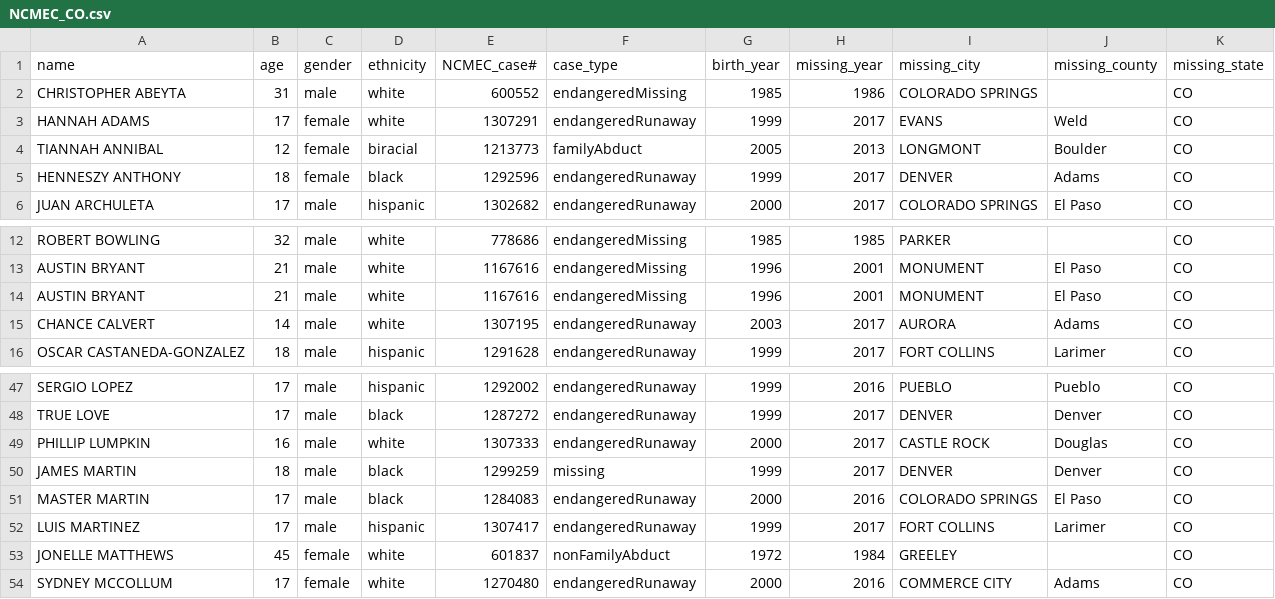
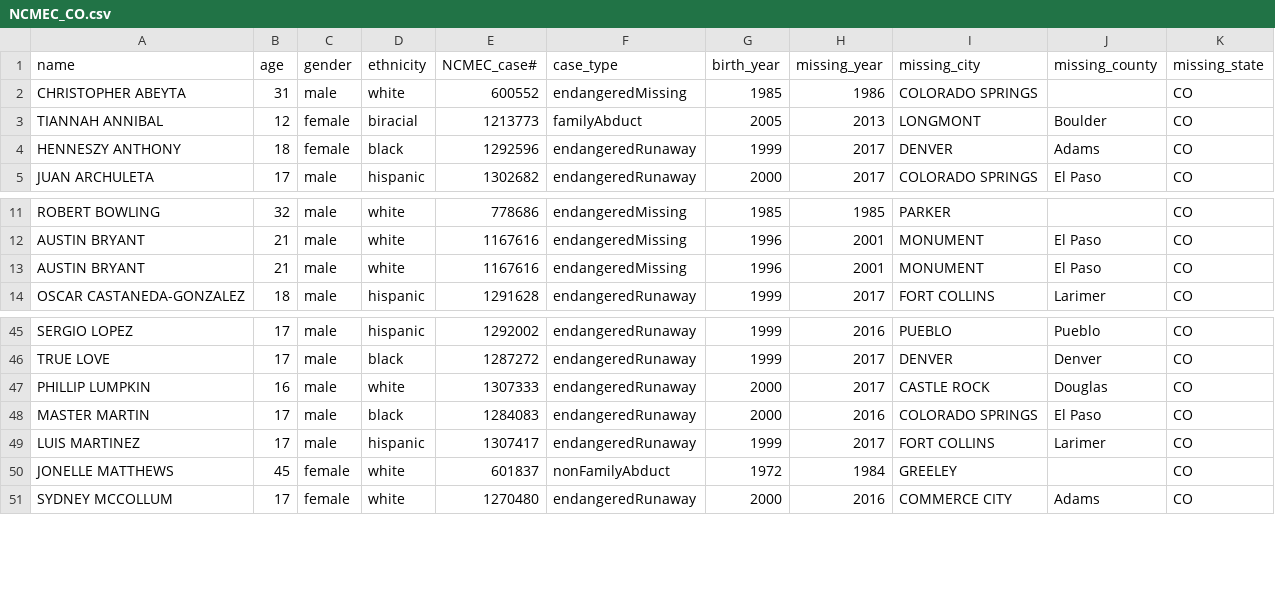
Before and after one commit to ashpon-zz/DoctorsofData, a CSV file: Resources/NCMEC_CO.csv, drawn as a sheet; only a part is shown, gaps mark what is left out.

```diff
--- a/Resources/NCMEC_CO.csv
+++ b/Resources/NCMEC_CO.csv
@@ -2,3 +2,2 @@ name,age,gender,ethnicity,NCMEC_case#,case_type,birth_year,missing_year,missing_
 CHRISTOPHER ABEYTA,31,male,white,600552,endangeredMissing,1985,1986,COLORADO SPRINGS,,CO
-HANNAH ADAMS,17,female,white,1307291,endangeredRunaway,1999,2017,EVANS,Weld,CO
 TIANNAH ANNIBAL,12,female,biracial,1213773,familyAbduct,2005,2013,LONGMONT,Boulder,CO
@@ -14,3 +13,2 @@ AUSTIN BRYANT,21,male,white,1167616,endangeredMissing,1996,2001,MONUMENT,El Paso
 AUSTIN BRYANT,21,male,white,1167616,endangeredMissing,1996,2001,MONUMENT,El Paso,CO
-CHANCE CALVERT,14,male,white,1307195,endangeredRunaway,2003,2017,AURORA,Adams,CO
 OSCAR CASTANEDA-GONZALEZ,18,male,hispanic,1291628,endangeredRunaway,1999,2017,FORT COLLINS,Larimer,CO
@@ -49,3 +47,2 @@ TRUE LOVE,17,male,black,1287272,endangeredRunaway,1999,2017,DENVER,Denver,CO
 PHILLIP LUMPKIN,16,male,white,1307333,endangeredRunaway,2000,2017,CASTLE ROCK,Douglas,CO
-JAMES MARTIN,18,male,black,1299259,missing,1999,2017,DENVER,Denver,CO
 MASTER MARTIN,17,male,black,1284083,endangeredRunaway,2000,2016,COLORADO SPRINGS,El Paso,CO
```
Also changed, not shown: Resources/NCMEC_IL.csv, Resources/NCMEC_NY.csv, 54 other files.
